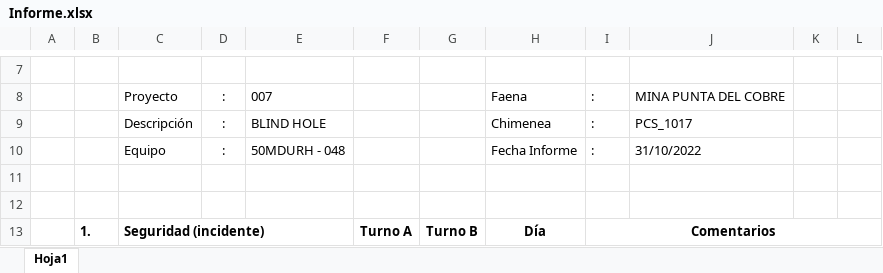
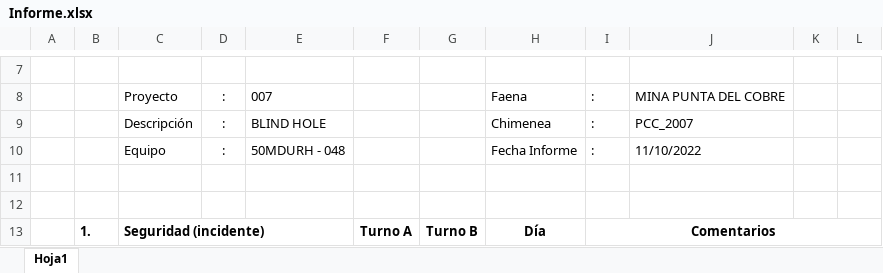
Before and after one commit to Mickypipe/ReporteDiario, an Excel workbook: report/build/classes/xls/Informe.xlsx, sheet Hoja1, drawn as a sheet; only a part is shown, gaps mark what is left out; values as stored, in another font and other column widths than the file's, no borders; charts and pictures not drawn; the diff covers the shown part only; the diff names each change by its address in the sheet, - before the commit and + after, or states it on an @@ line.

```diff
--- a/report/build/classes/xls/Informe.xlsx (sheet Hoja1)
+++ b/report/build/classes/xls/Informe.xlsx (sheet Hoja1)
-J9: PCS_1017
+J9: PCC_2007
-J10: 31/10/2022
+J10: 11/10/2022
```
Also changed, not shown: 16 added rows, 16 removed rows and 22 edited cells elsewhere in this sheet, report/src/xls/Informe.xlsx, 53 other files.
